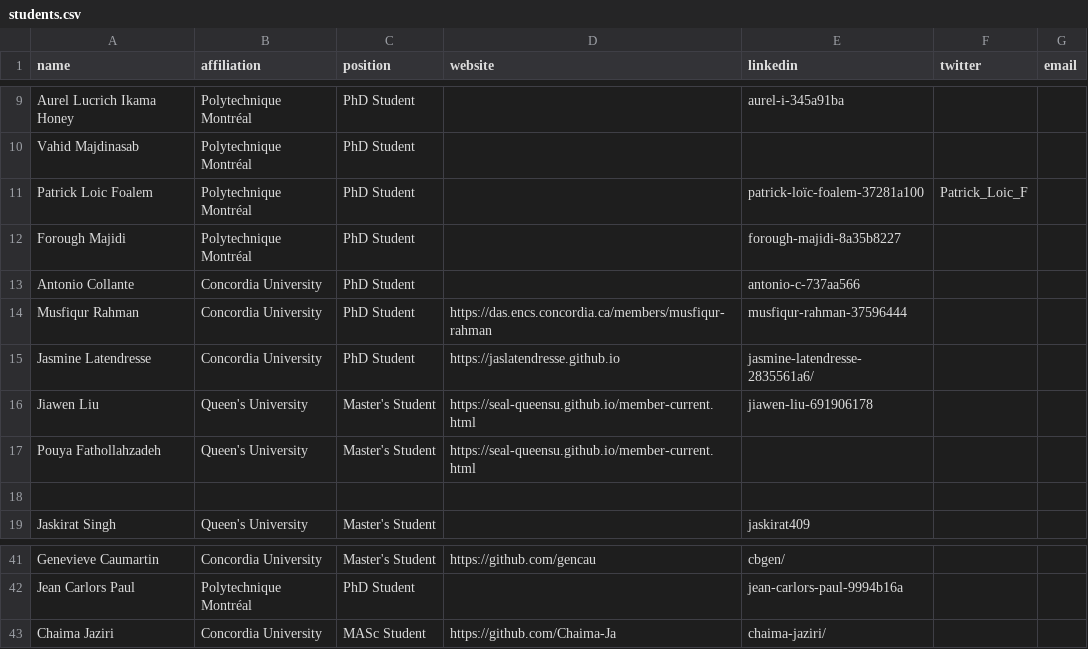
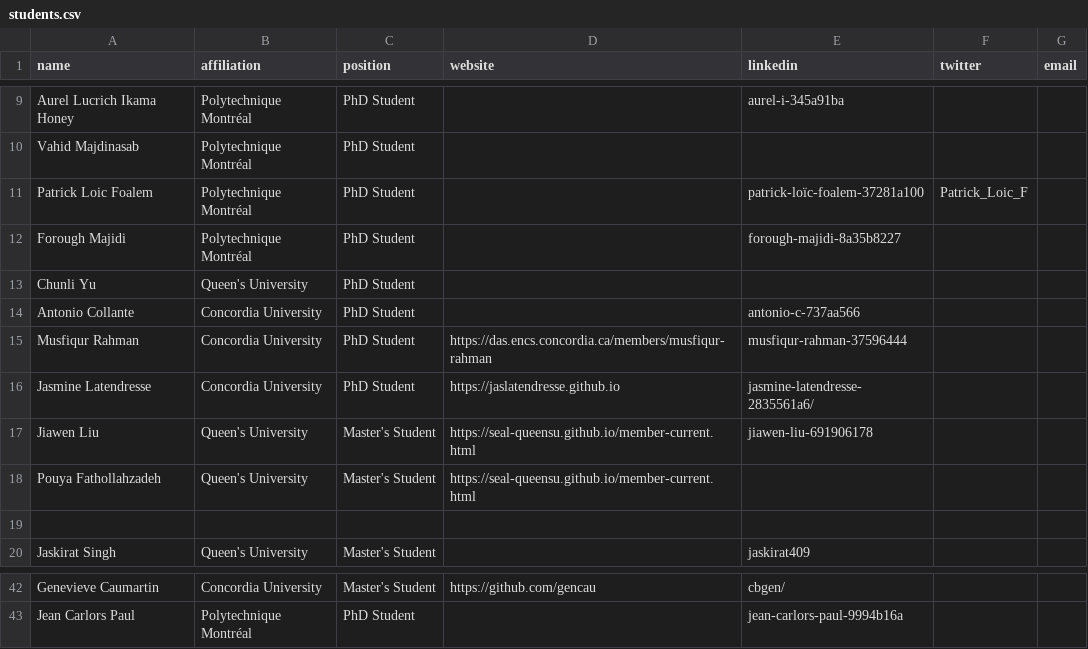
Before and after one commit to create-se4ai/website, a CSV file: team/students.csv, drawn as a sheet; only a part is shown, gaps mark what is left out.

Commit message:
add student  to team/students.csv

```diff
--- a/team/students.csv
+++ b/team/students.csv
@@ -12,2 +12,3 @@ Patrick Loic Foalem,Polytechnique Montréal,PhD Student,,patrick-loïc-foalem-37
 Forough Majidi,Polytechnique Montréal,PhD Student,,forough-majidi-8a35b8227,,
+Chunli Yu,Queen's University,PhD Student,,,,
 Antonio Collante,Concordia University,PhD Student,,antonio-c-737aa566,,
@@ -42,2 +43 @@ Genevieve Caumartin,Concordia University,Master's Student,https://github.com/gen
 Jean Carlors Paul,Polytechnique Montréal,PhD Student,,jean-carlors-paul-9994b16a,,
-Chaima Jaziri,Concordia University,MASc Student,https://github.com/Chaima-Ja,chaima-jaziri/,,
```
